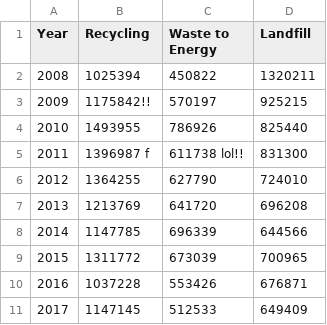
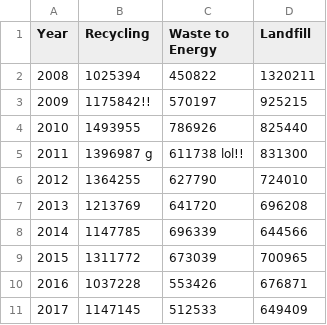
Before and after one commit to bonomali/demo-data, a CSV file: philly_waste_diversion.csv, drawn as a sheet.

```diff
--- a/philly_waste_diversion.csv
+++ b/philly_waste_diversion.csv
@@ -4,3 +4,3 @@ Year,Recycling,Waste to Energy,Landfill
 2010,1493955,786926,825440
-2011,1396987 f,611738 lol!!,831300
+2011,1396987 g,611738 lol!!,831300
 2012,1364255,627790,724010
```
